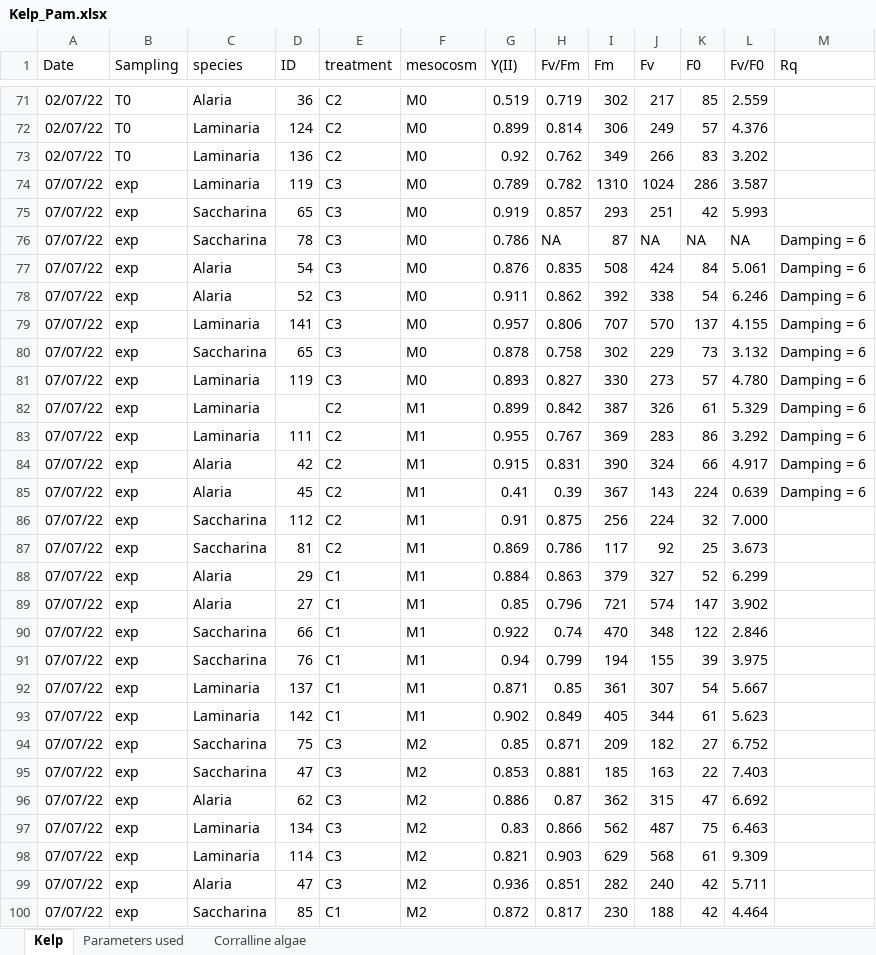
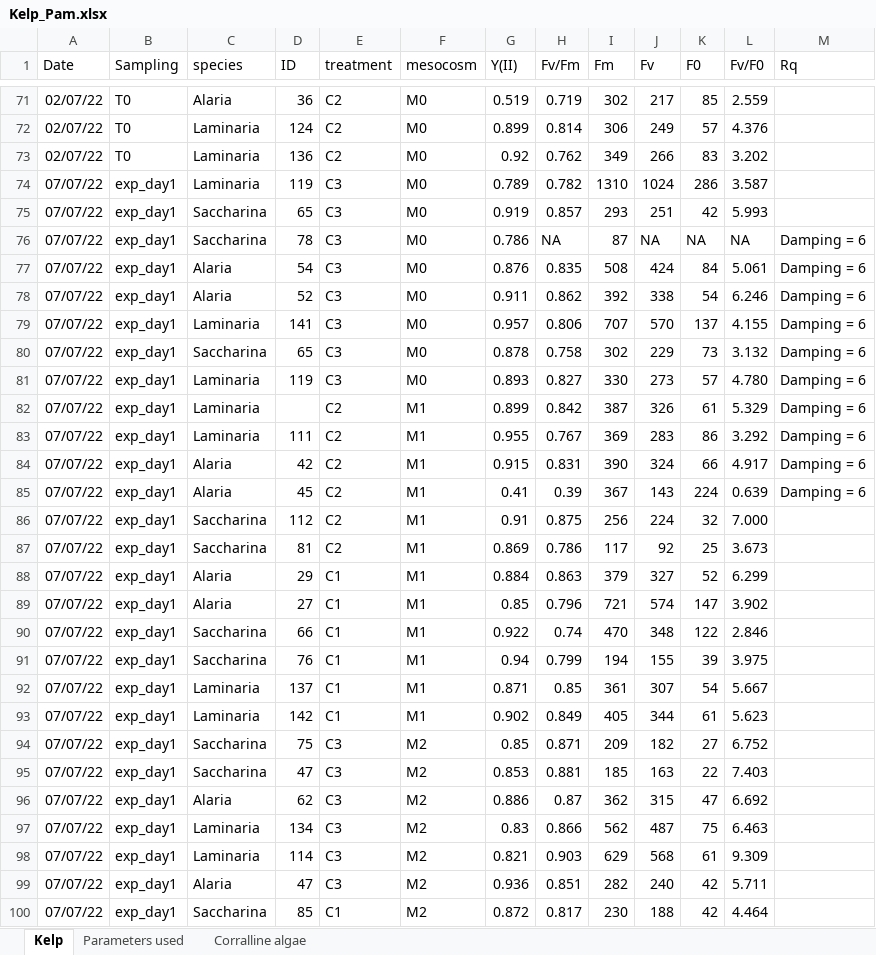
Before and after one commit to AnaLebrun/MHV_Tromso, an Excel workbook: data/Kelp_Pam.xlsx, sheet Kelp, drawn as a sheet; only a part is shown, gaps mark what is left out; values as stored, in another font and other column widths than the file's, no borders; charts and pictures not drawn; the diff covers the shown part only; the diff names each change by its address in the sheet, - before the commit and + after, or states it on an @@ line.

Commit message:
Figures up to date

```diff
--- a/data/Kelp_Pam.xlsx (sheet Kelp)
+++ b/data/Kelp_Pam.xlsx (sheet Kelp)
-B74:B100 (Sampling): exp
+B74:B100 (Sampling): exp_day1
```
Also changed, not shown: 146 edited cells elsewhere in this sheet, sheet Corralline algae, charts or pictures, 3 other files.
